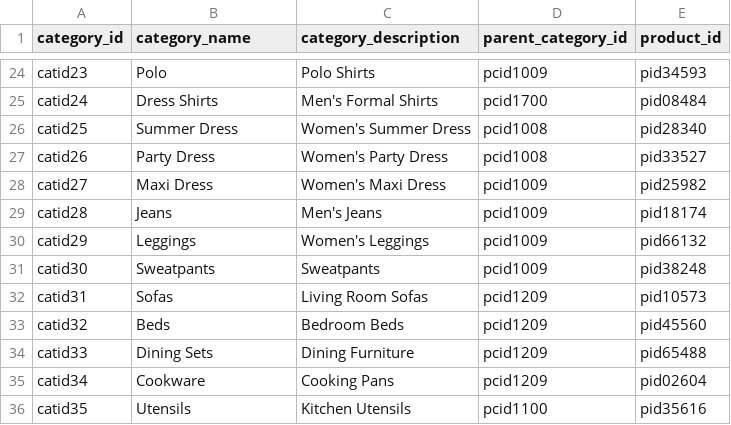
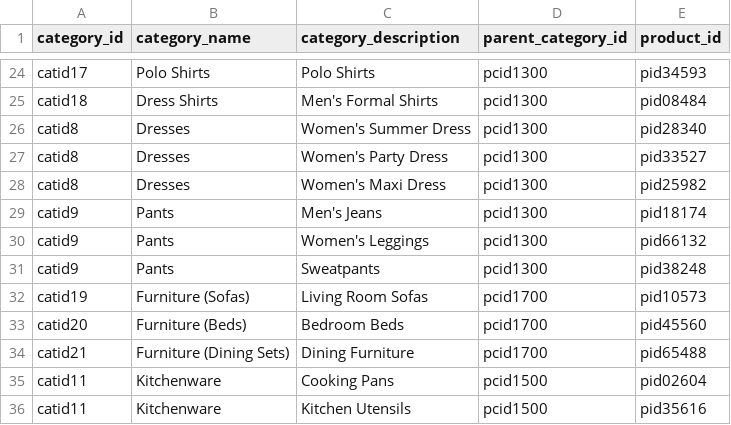
Before and after one commit to rucha1101/Data-Management, a CSV file: data_upload/categories.csv, drawn as a sheet; only a part is shown, gaps mark what is left out; the diff covers the shown part only; the diff names each change by its address in the sheet, - before the commit and + after, or states it on an @@ line.

```diff
--- a/data_upload/categories.csv
+++ b/data_upload/categories.csv
-A24 (category_id): catid23
+A24 (category_id): catid17
-B24 (category_name): Polo
+B24 (category_name): Polo Shirts
-D24 (parent_category_id): pcid1009
+D24 (parent_category_id): pcid1300
-A25 (category_id): catid24
+A25 (category_id): catid18
-D25 (parent_category_id): pcid1700
+D25 (parent_category_id): pcid1300
-A26 (category_id): catid25
+A26 (category_id): catid8
-B26 (category_name): Summer Dress
+B26 (category_name): Dresses
-D26:D27 (parent_category_id): pcid1008
+D26:D27 (parent_category_id): pcid1300
-A27 (category_id): catid26
+A27 (category_id): catid8
-B27 (category_name): Party Dress
+B27 (category_name): Dresses
-A28 (category_id): catid27
+A28 (category_id): catid8
-B28 (category_name): Maxi Dress
+B28 (category_name): Dresses
-D28:D31 (parent_category_id): pcid1009
+D28:D31 (parent_category_id): pcid1300
-A29 (category_id): catid28
+A29 (category_id): catid9
-B29 (category_name): Jeans
+B29 (category_name): Pants
-A30 (category_id): catid29
+A30 (category_id): catid9
-B30 (category_name): Leggings
+B30 (category_name): Pants
-A31 (category_id): catid30
+A31 (category_id): catid9
-B31 (category_name): Sweatpants
+B31 (category_name): Pants
-A32 (category_id): catid31
+A32 (category_id): catid19
-B32 (category_name): Sofas
+B32 (category_name): Furniture (Sofas)
-D32:D34 (parent_category_id): pcid1209
+D32:D34 (parent_category_id): pcid1700
-A33 (category_id): catid32
+A33 (category_id): catid20
-B33 (category_name): Beds
+B33 (category_name): Furniture (Beds)
-A34 (category_id): catid33
+A34 (category_id): catid21
-B34 (category_name): Dining Sets
+B34 (category_name): Furniture (Dining Sets)
-A35 (category_id): catid34
+A35 (category_id): catid11
-B35 (category_name): Cookware
+B35 (category_name): Kitchenware
-D35 (parent_category_id): pcid1209
+D35 (parent_category_id): pcid1500
-A36 (category_id): catid35
+A36 (category_id): catid11
-B36 (category_name): Utensils
+B36 (category_name): Kitchenware
-D36 (parent_category_id): pcid1100
+D36 (parent_category_id): pcid1500
```
Also changed, not shown: 86 edited cells elsewhere in this file, data_upload/Customers.csv, data_upload/Customers_1.csv, 6 other files.
